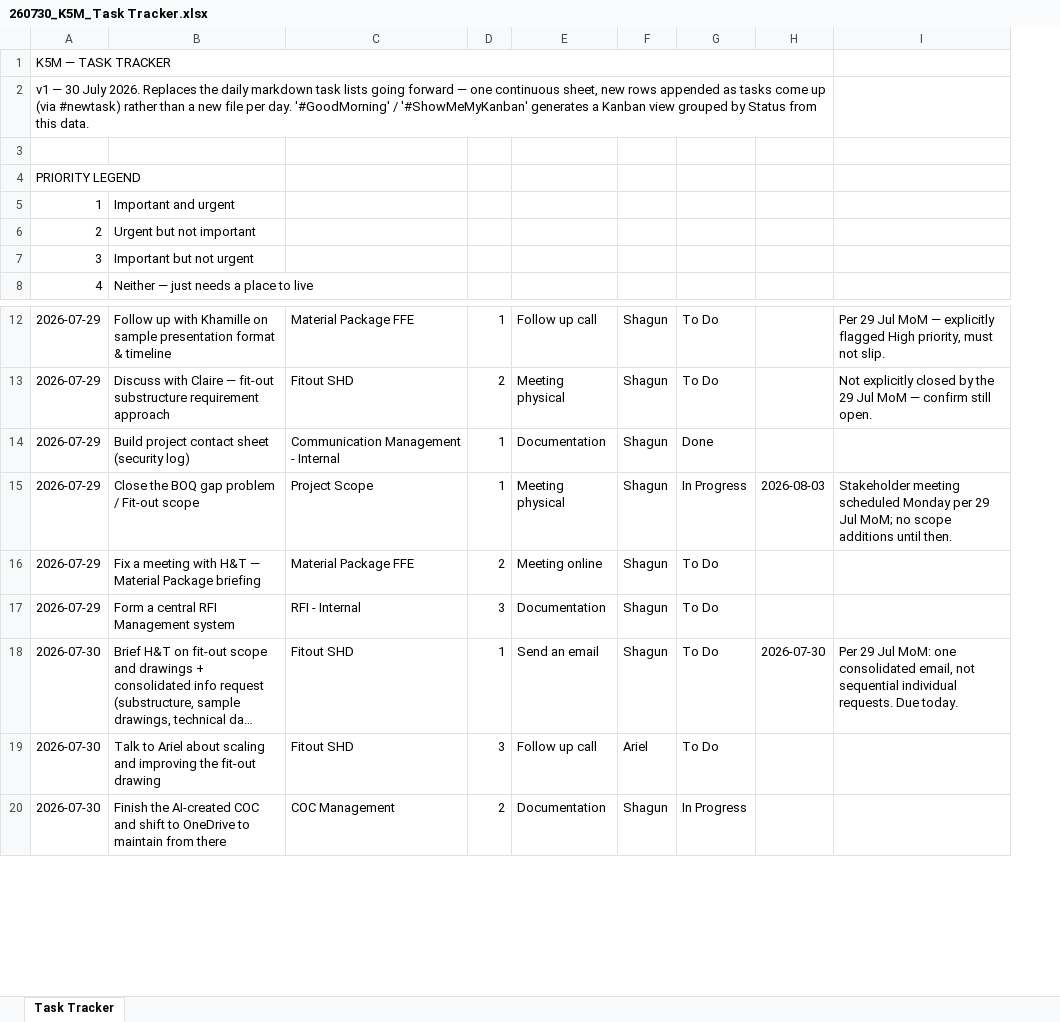
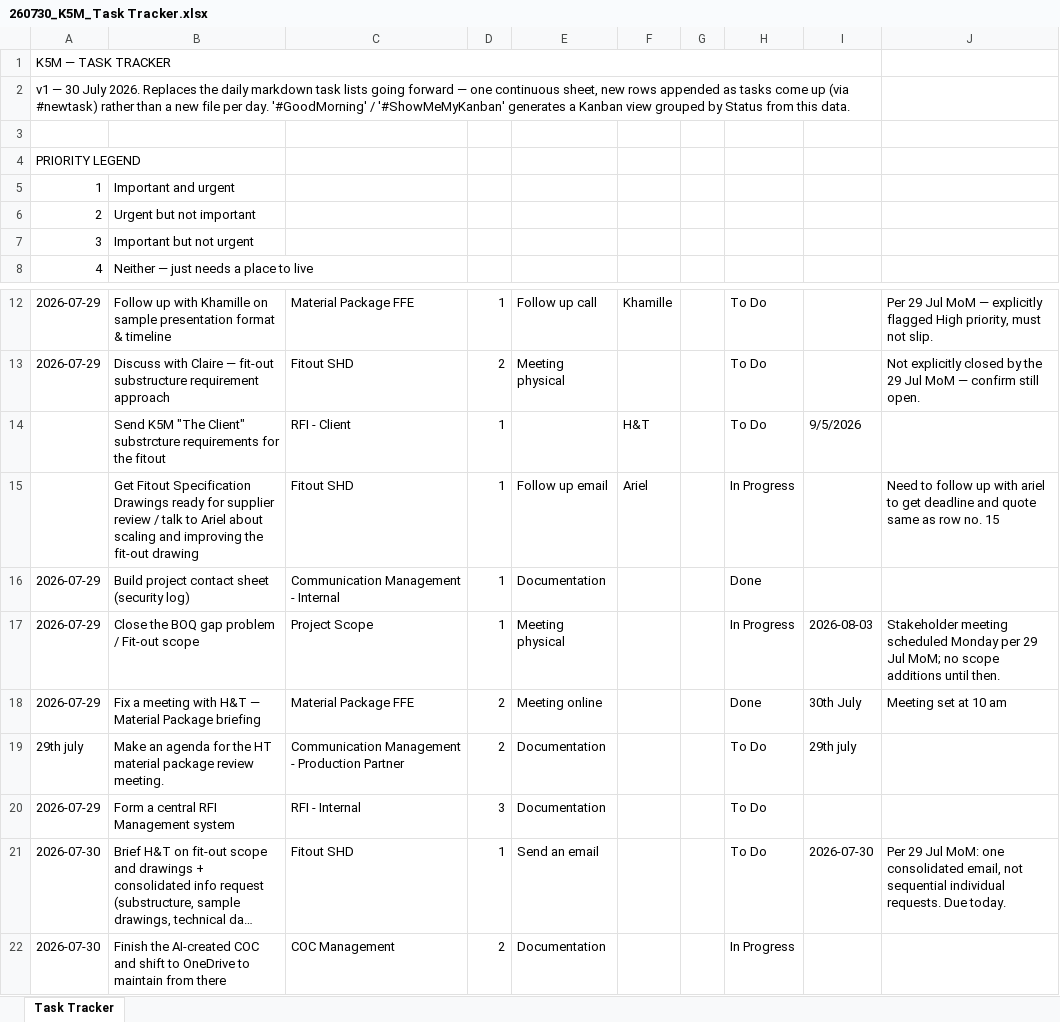
Before and after one commit to ShagunWC/K5M, an Excel workbook: 260730_K5M_Task Tracker.xlsx, sheet Task Tracker, drawn as a sheet; only a part is shown, gaps mark what is left out; long unchanged cells end in …; values as stored, in another font and other column widths than the file's, no cell formats; conditional formats not drawn; removed rows and columns are numbered as before the commit, all else as after; the diff names each change by its address in the sheet, - before the commit and + after, or states it on an @@ line.

Commit message:
Merge duplicate Ariel tasks, remove Owner column, split Dependent On 1/2, add Stale status + row-hide behavior, priority color-coding

```diff
--- a/260730_K5M_Task Tracker.xlsx (sheet Task Tracker)
+++ b/260730_K5M_Task Tracker.xlsx (sheet Task Tracker)
-column F, rows 12-18: all Shagun; row 20: Shagun
+column F, row 12: Khamille
+column G, empty
+A4:B4 merged
+row 14:  | Send K5M "The Client" substrcture requirements for the fitout | RFI - Client | 1 |  | H&T |  | To Do | 9/5/2026
+row 15:  | Get Fitout Specification Drawings ready for supplier review / talk to Ariel about scaling and improving the fit-out drawing | Fitout SHD | 1 | Follow up email | Ariel |  | In Progress |  | Need to follow up with ariel to get deadline and quote same as row no. 15
-H18: To Do
+H18: Done
-I18: (empty)
+I18: 30th July
-J18: (empty)
+J18: Meeting set at 10 am
+row 19: 29th july | Make an agenda for the HT material package review meeting. | Communication Management - Production Partner | 2 | Documentation |  |  | To Do | 29th july
-row 19: 2026-07-30 | Talk to Ariel about scaling and improving the fit-out drawing | Fitout SHD | 3 | Follow up call | Ariel | To Do
```
Also changed, not shown: cell formats.
